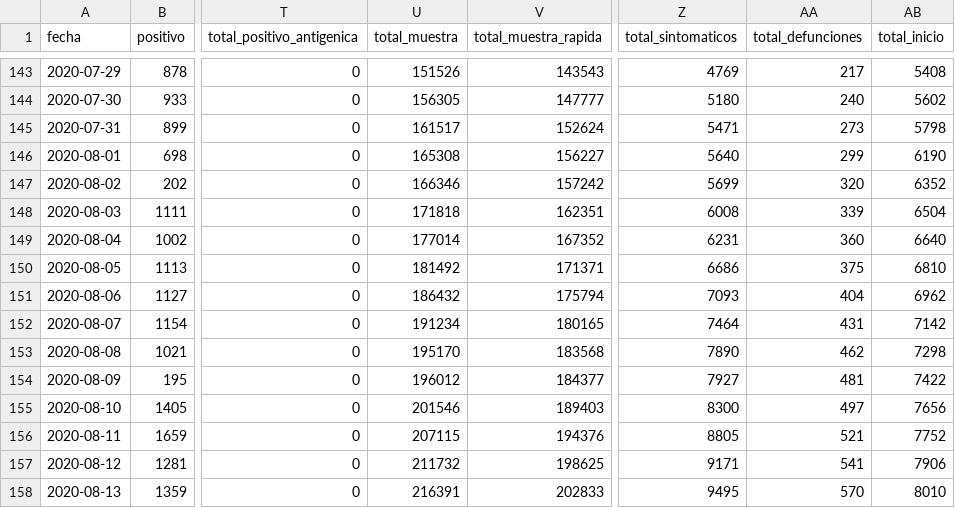
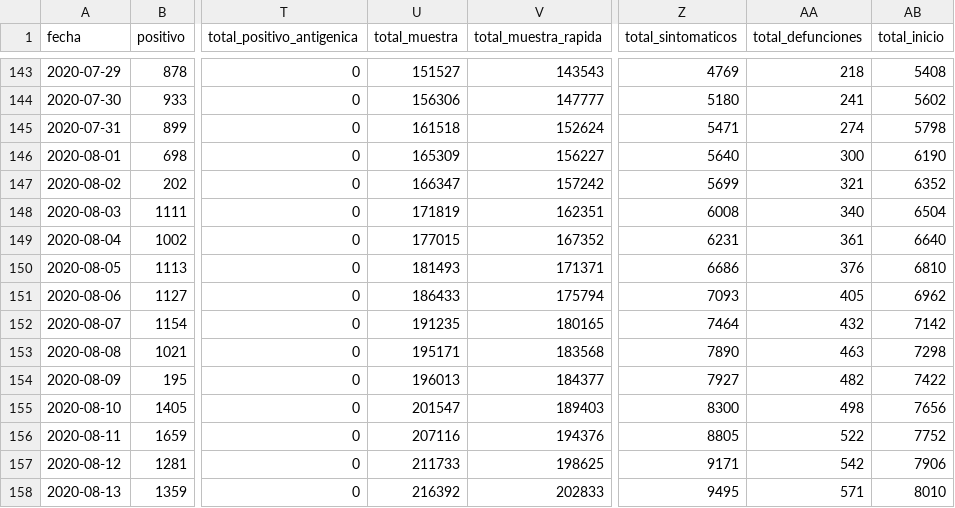
Before and after one commit to JoeloSumerente/GERESA_dashboard, a CSV file: data/source2_siscovid/output/data_regional.csv, drawn as a sheet; only a part is shown, gaps mark what is left out; the diff covers the shown part only; the diff names each change by its address in the sheet, - before the commit and + after, or states it on an @@ line.

```diff
--- a/data/source2_siscovid/output/data_regional.csv
+++ b/data/source2_siscovid/output/data_regional.csv
-U143 (total_muestra): 151526
+U143 (total_muestra): 151527
-AA143 (total_defunciones): 217
+AA143 (total_defunciones): 218
-U144 (total_muestra): 156305
+U144 (total_muestra): 156306
-AA144 (total_defunciones): 240
+AA144 (total_defunciones): 241
-U145 (total_muestra): 161517
+U145 (total_muestra): 161518
-AA145 (total_defunciones): 273
+AA145 (total_defunciones): 274
-U146 (total_muestra): 165308
+U146 (total_muestra): 165309
-AA146 (total_defunciones): 299
+AA146 (total_defunciones): 300
-U147 (total_muestra): 166346
+U147 (total_muestra): 166347
-AA147 (total_defunciones): 320
+AA147 (total_defunciones): 321
-U148 (total_muestra): 171818
+U148 (total_muestra): 171819
-AA148 (total_defunciones): 339
+AA148 (total_defunciones): 340
-U149 (total_muestra): 177014
+U149 (total_muestra): 177015
-AA149 (total_defunciones): 360
+AA149 (total_defunciones): 361
-U150 (total_muestra): 181492
+U150 (total_muestra): 181493
-AA150 (total_defunciones): 375
+AA150 (total_defunciones): 376
-U151 (total_muestra): 186432
+U151 (total_muestra): 186433
-AA151 (total_defunciones): 404
+AA151 (total_defunciones): 405
-U152 (total_muestra): 191234
+U152 (total_muestra): 191235
-AA152 (total_defunciones): 431
+AA152 (total_defunciones): 432
-U153 (total_muestra): 195170
+U153 (total_muestra): 195171
-AA153 (total_defunciones): 462
+AA153 (total_defunciones): 463
-U154 (total_muestra): 196012
+U154 (total_muestra): 196013
-AA154 (total_defunciones): 481
+AA154 (total_defunciones): 482
-U155 (total_muestra): 201546
+U155 (total_muestra): 201547
-AA155 (total_defunciones): 497
+AA155 (total_defunciones): 498
-U156 (total_muestra): 207115
+U156 (total_muestra): 207116
-AA156 (total_defunciones): 521
+AA156 (total_defunciones): 522
-U157 (total_muestra): 211732
+U157 (total_muestra): 211733
-AA157 (total_defunciones): 541
+AA157 (total_defunciones): 542
-U158 (total_muestra): 216391
+U158 (total_muestra): 216392
-AA158 (total_defunciones): 570
+AA158 (total_defunciones): 571
```
Also changed, not shown: 36 edited cells elsewhere in this file, 2 other files.
